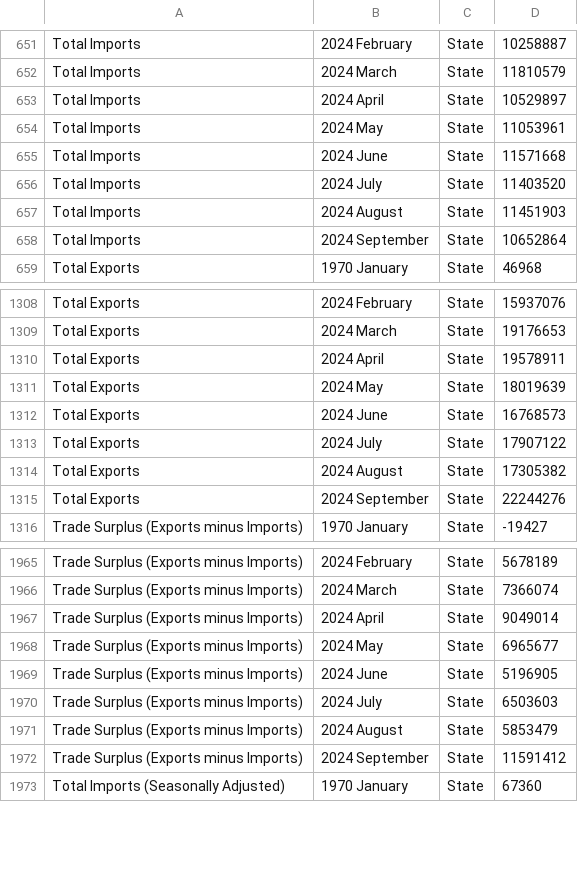
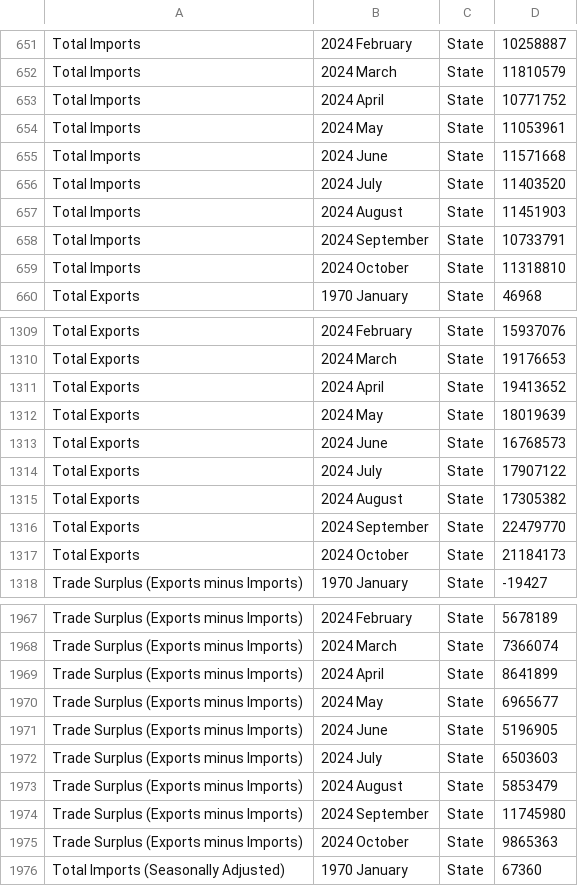
Before and after one commit to flanneryjcso/econ_dash_data, a CSV file: tsm01.csv, drawn as a sheet; only a part is shown, gaps mark what is left out; the diff covers the shown part only.

```diff
--- a/tsm01.csv
+++ b/tsm01.csv
@@ -652,3 +652,3 @@ Total Imports,2024 February,State,10258887
 Total Imports,2024 March,State,11810579
-Total Imports,2024 April,State,10529897
+Total Imports,2024 April,State,10771752
 Total Imports,2024 May,State,11053961
@@ -657,3 +657,4 @@ Total Imports,2024 July,State,11403520
 Total Imports,2024 August,State,11451903
-Total Imports,2024 September,State,10652864
+Total Imports,2024 September,State,10733791
+Total Imports,2024 October,State,11318810
 Total Exports,1970 January,State,46968
@@ -1309,3 +1310,3 @@ Total Exports,2024 February,State,15937076
 Total Exports,2024 March,State,19176653
-Total Exports,2024 April,State,19578911
+Total Exports,2024 April,State,19413652
 Total Exports,2024 May,State,18019639
@@ -1314,3 +1315,4 @@ Total Exports,2024 July,State,17907122
 Total Exports,2024 August,State,17305382
-Total Exports,2024 September,State,22244276
+Total Exports,2024 September,State,22479770
+Total Exports,2024 October,State,21184173
 Trade Surplus (Exports minus Imports),1970 January,State,-19427
@@ -1966,3 +1968,3 @@ Trade Surplus (Exports minus Imports),2024 February,State,5678189
 Trade Surplus (Exports minus Imports),2024 March,State,7366074
-Trade Surplus (Exports minus Imports),2024 April,State,9049014
+Trade Surplus (Exports minus Imports),2024 April,State,8641899
 Trade Surplus (Exports minus Imports),2024 May,State,6965677
@@ -1971,3 +1973,4 @@ Trade Surplus (Exports minus Imports),2024 July,State,6503603
 Trade Surplus (Exports minus Imports),2024 August,State,5853479
-Trade Surplus (Exports minus Imports),2024 September,State,11591412
+Trade Surplus (Exports minus Imports),2024 September,State,11745980
+Trade Surplus (Exports minus Imports),2024 October,State,9865363
 Total Imports (Seasonally Adjusted),1970 January,State,67360
```
Also changed, not shown: 3 added rows and 18 edited cells elsewhere in this file, 1 other file.
